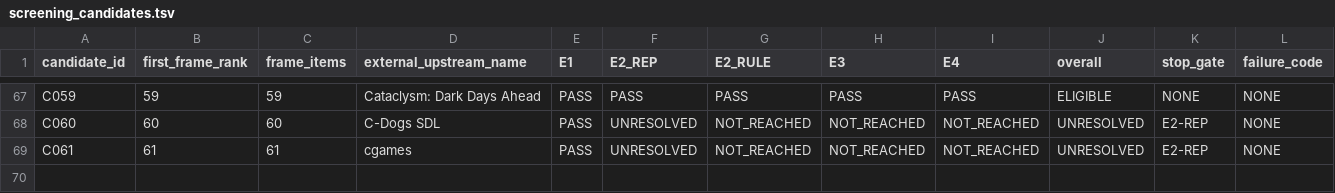
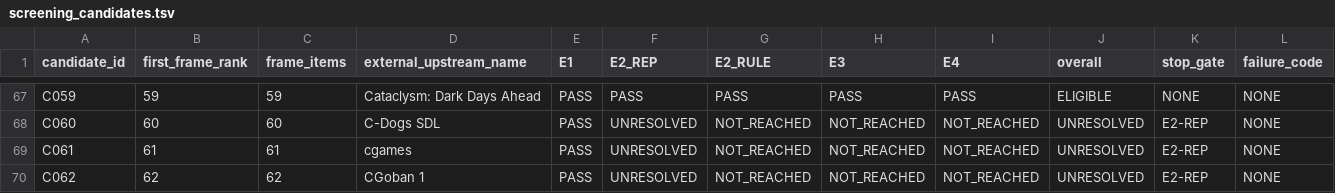
Before and after one commit to rohhj01-droid/red-team-spike, a TSV file: phase3_5/screening_candidates.tsv, drawn as a sheet; only a part is shown, gaps mark what is left out; rows hold the shown columns only; the diff names each change by its address in the sheet, - before the commit and + after, or states it on an @@ line.

```diff
--- a/phase3_5/screening_candidates.tsv
+++ b/phase3_5/screening_candidates.tsv
+row 70: C062 | 62 | 62 | CGoban 1 | PASS | UNRESOLVED | NOT_REACHED | NOT_REACHED | NOT_REACHED | UNRESOLVED | E2-REP | NONE
```
Also changed, not shown: phase3_5/screening_frame_items.tsv, 1 other file.
